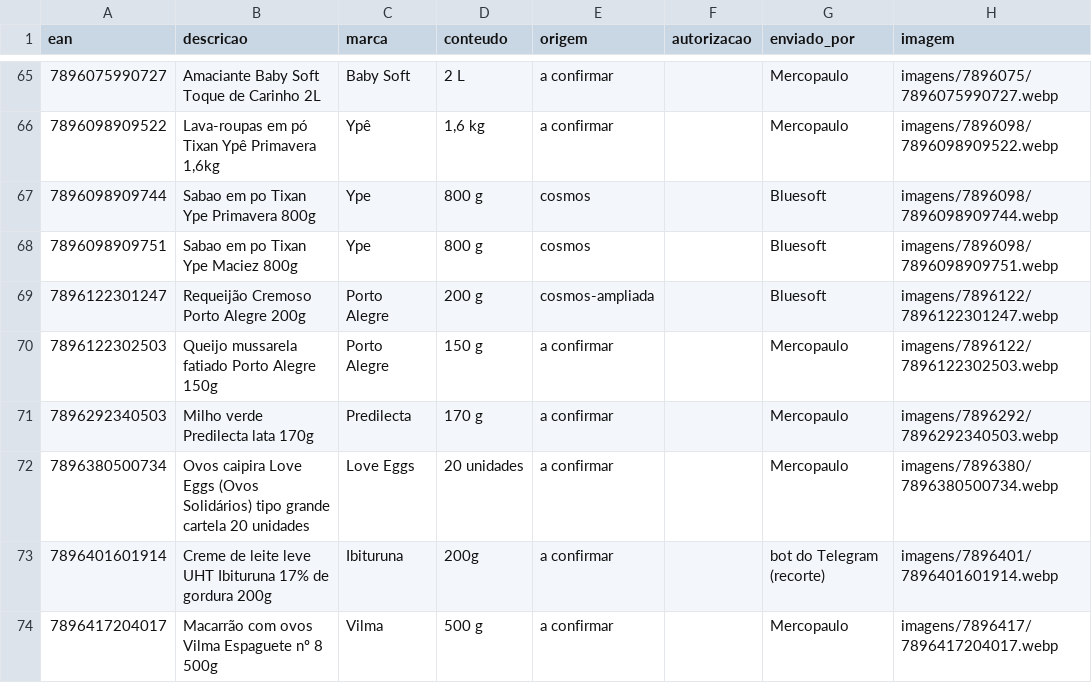
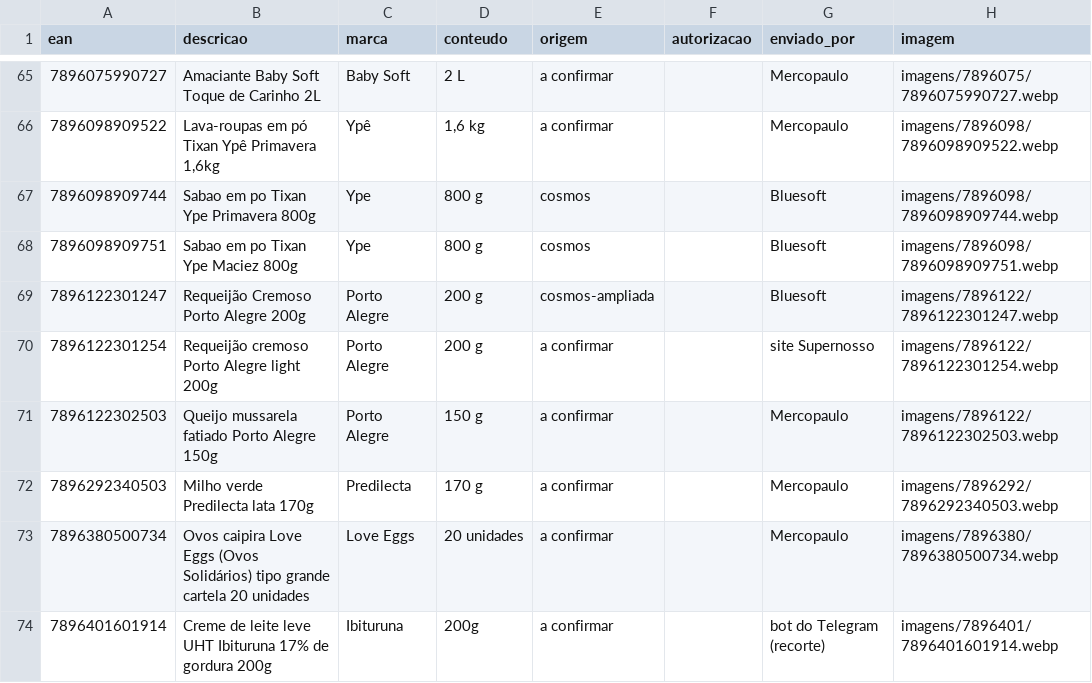
Before and after one commit to andrebitaraes-hub/acervo-encarte, a CSV file: catalogo.csv, drawn as a sheet; only a part is shown, gaps mark what is left out; the shorter side is filled out with more unchanged rows; the diff names each change by its address in the sheet, - before the commit and + after, or states it on an @@ line.

Commit message:
Acervo: foto nova de Requeijão cremoso Porto Alegre light 200g (enviada por site Supernosso)

```diff
--- a/catalogo.csv
+++ b/catalogo.csv
+row 70: 7896122301254 | Requeijão cremoso Porto Alegre light 200g | Porto Alegre | 200 g | a confirmar |  | site Supernosso | imagens/7896122/7896122301254.webp
```
Also changed, not shown: 2 other files.
